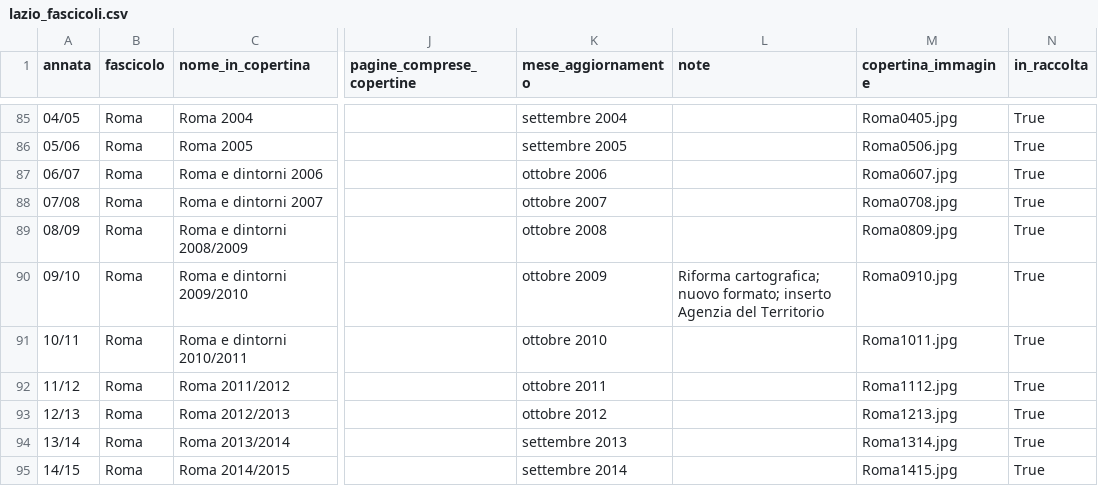
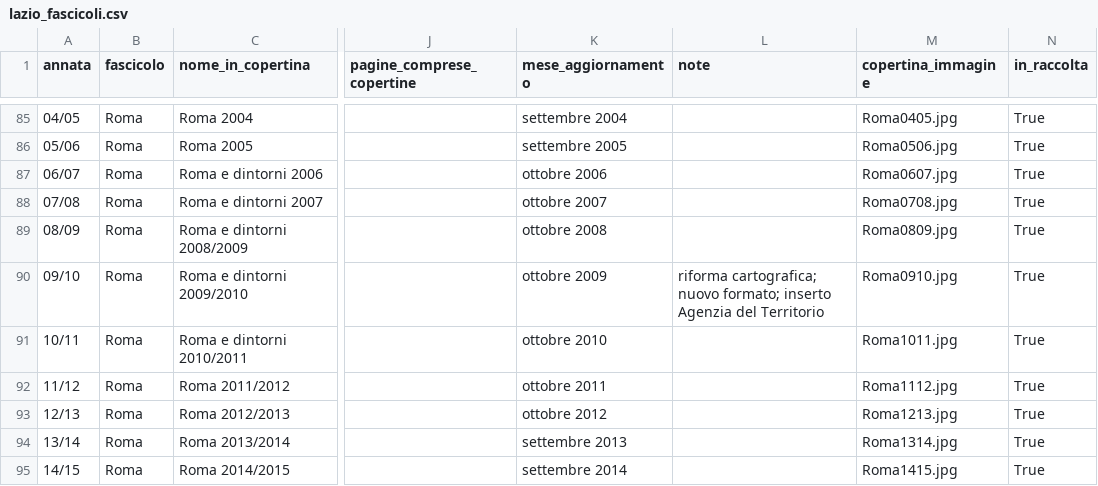
Before and after one commit to RoMu84/TuttoCitta, a CSV file: dati/lazio_fascicoli.csv, drawn as a sheet; only a part is shown, gaps mark what is left out; the diff names each change by its address in the sheet, - before the commit and + after, or states it on an @@ line.

```diff
--- a/dati/lazio_fascicoli.csv
+++ b/dati/lazio_fascicoli.csv
-L90 (note): Riforma cartografica; nuovo…
+L90 (note): riforma cartografica; nuovo…
```
Also changed, not shown: dati/campania_fascicoli.csv, dati/friuli-venezia-giulia_fascicoli.csv, 24 other files.
